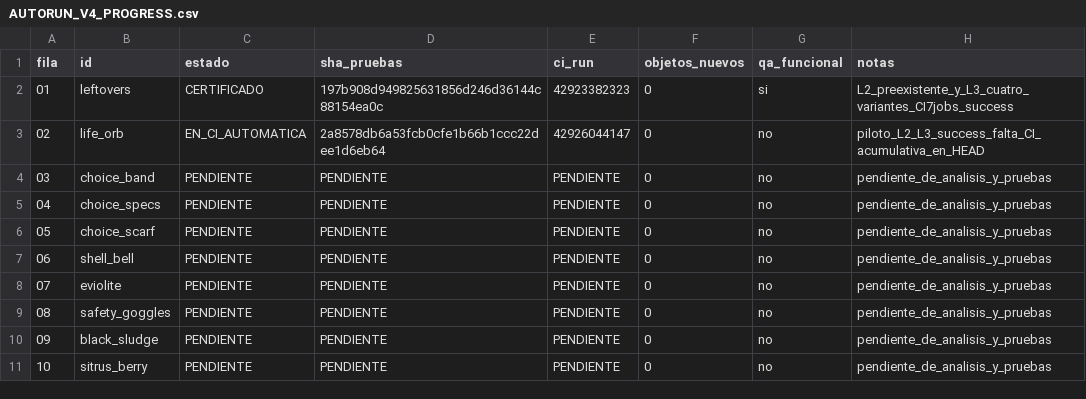
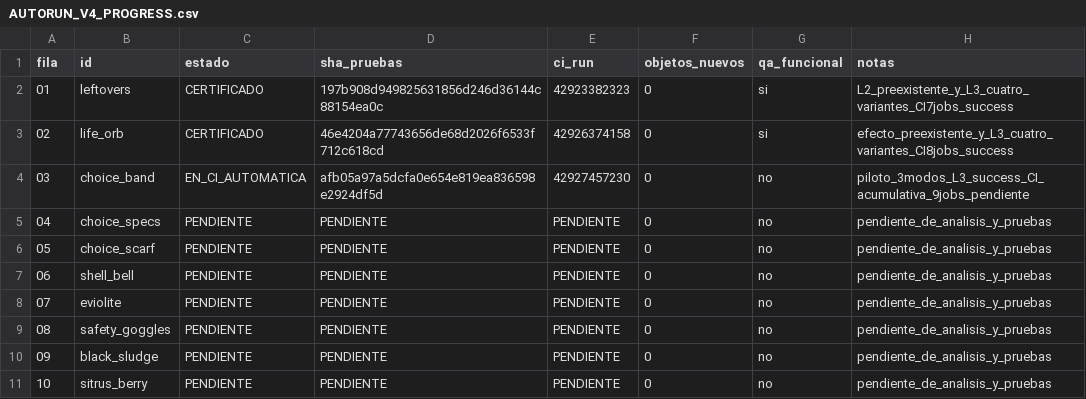
Before and after one commit to danielmariabardillo1412-creator/pokemon-calvo-, a CSV file: docs/coordination/items_parallel_v1/reports/W01/AUTORUN_V4_PROGRESS.csv, drawn as a sheet.

```diff
--- a/docs/coordination/items_parallel_v1/reports/W01/AUTORUN_V4_PROGRESS.csv
+++ b/docs/coordination/items_parallel_v1/reports/W01/AUTORUN_V4_PROGRESS.csv
@@ -2,4 +2,4 @@ fila,id,estado,sha_pruebas,ci_run,objetos_nuevos,qa_funcional,notas
 01,leftovers,CERTIFICADO,197b908d949825631856d246d36144c88154ea0c,42923382323,0,si,L2_preexistente_y_L3_cuatro_variantes_CI7jobs_success
-02,life_orb,EN_CI_AUTOMATICA,2a8578db6a53fcb0cfe1b66b1ccc22dee1d6eb64,42926044147,0,no,piloto_L2_L3_success_falta_CI_acumulativa_en_HEAD
-03,choice_band,PENDIENTE,PENDIENTE,PENDIENTE,0,no,pendiente_de_analisis_y_pruebas
+02,life_orb,CERTIFICADO,46e4204a77743656de68d2026f6533f712c618cd,42926374158,0,si,efecto_preexistente_y_L3_cuatro_variantes_CI8jobs_success
+03,choice_band,EN_CI_AUTOMATICA,afb05a97a5dcfa0e654e819ea836598e2924df5d,42927457230,0,no,piloto_3modos_L3_success_CI_acumulativa_9jobs_pendiente
 04,choice_specs,PENDIENTE,PENDIENTE,PENDIENTE,0,no,pendiente_de_analisis_y_pruebas
```
Also changed, not shown: 3 other files.
